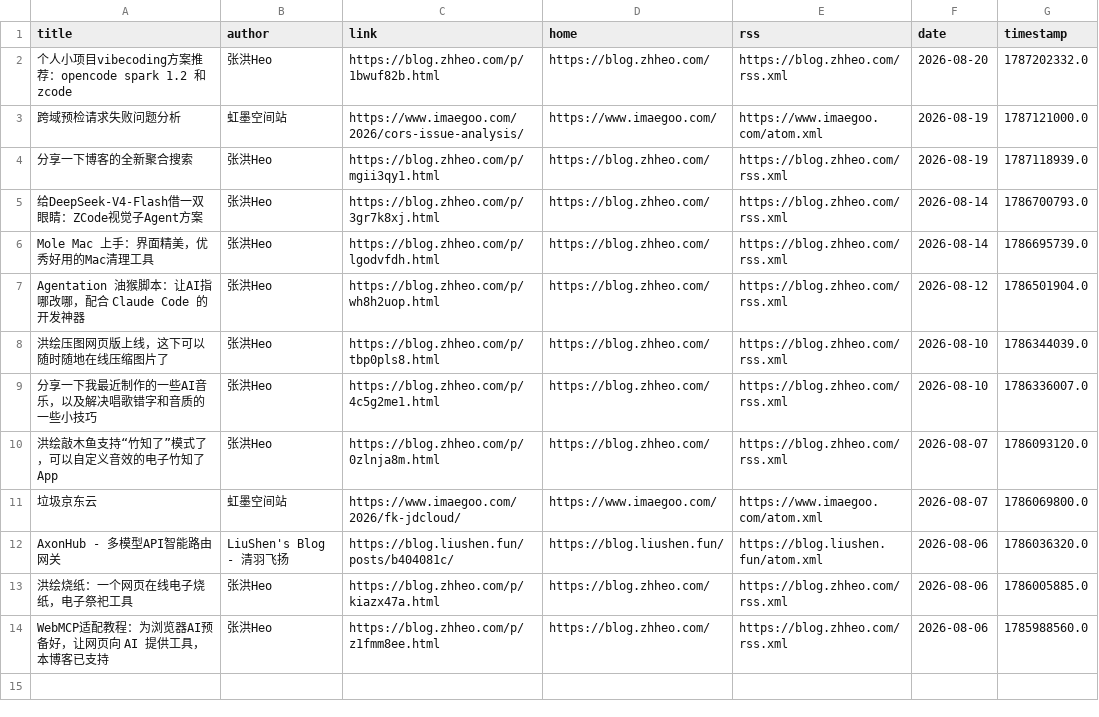
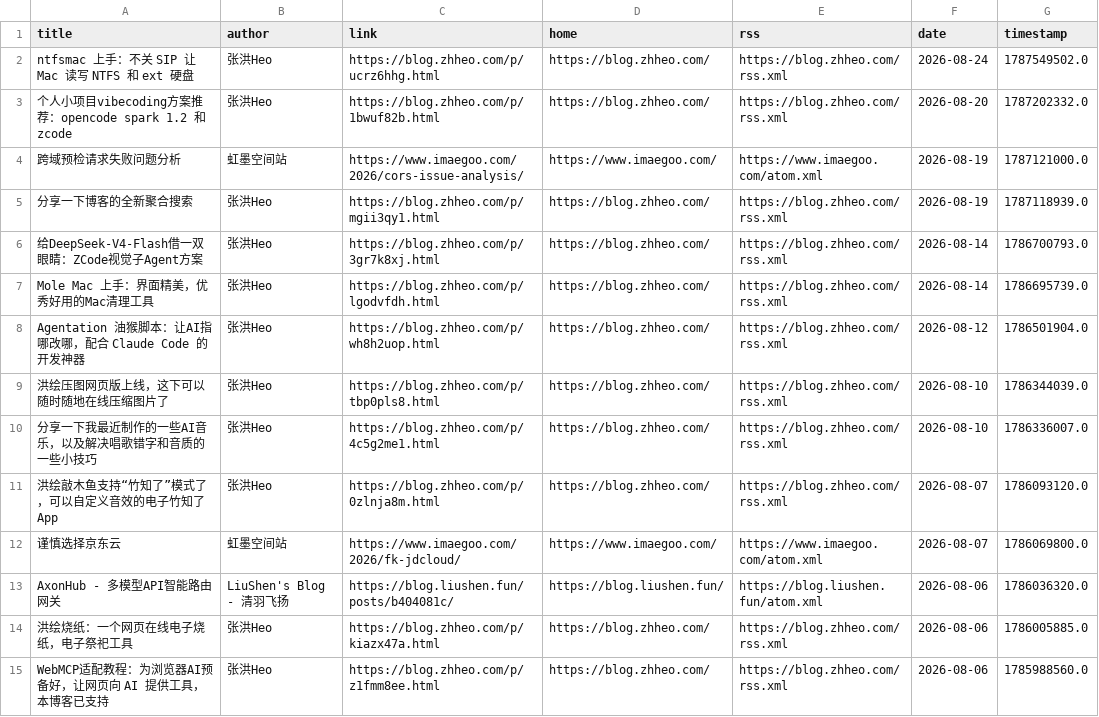
Before and after one commit to Moretti815/rssblog-source, a CSV file: date/202608/1.csv, drawn as a sheet.

```diff
--- a/date/202608/1.csv
+++ b/date/202608/1.csv
@@ -1,2 +1,3 @@
 title,author,link,home,rss,date,timestamp
+ntfsmac 上手：不关 SIP 让 Mac 读写 NTFS 和 ext 硬盘,张洪Heo,https://blog.zhheo.com/p/ucrz6hhg.html,https://blog.zhheo.com/,https://blog.zhheo.com/rss.xml,2026-08-24,1787549502.0
 个人小项目vibecoding方案推荐：opencode spark 1.2 和 zcode,张洪Heo,https://blog.zhheo.com/p/1bwuf82b.html,https://blog.zhheo.com/,https://blog.zhheo.com/rss.xml,2026-08-20,1787202332.0
@@ -10,3 +11,3 @@ Agentation 油猴脚本：让AI指哪改哪，配合 Claude Code 的开发神器
 洪绘敲木鱼支持“竹知了”模式了，可以自定义音效的电子竹知了App,张洪Heo,https://blog.zhheo.com/p/0zlnja8m.html,https://blog.zhheo.com/,https://blog.zhheo.com/rss.xml,2026-08-07,1786093120.0
-垃圾京东云,虹墨空间站,https://www.imaegoo.com/2026/fk-jdcloud/,https://www.imaegoo.com/,https://www.imaegoo.com/atom.xml,2026-08-07,1786069800.0
+谨慎选择京东云,虹墨空间站,https://www.imaegoo.com/2026/fk-jdcloud/,https://www.imaegoo.com/,https://www.imaegoo.com/atom.xml,2026-08-07,1786069800.0
 AxonHub - 多模型API智能路由网关,LiuShen's Blog - 清羽飞扬,https://blog.liushen.fun/posts/b404081c/,https://blog.liushen.fun/,https://blog.liushen.fun/atom.xml,2026-08-06,1786036320.0
```
Also changed, not shown: all/12.csv, all/5.csv, 45 other files.
